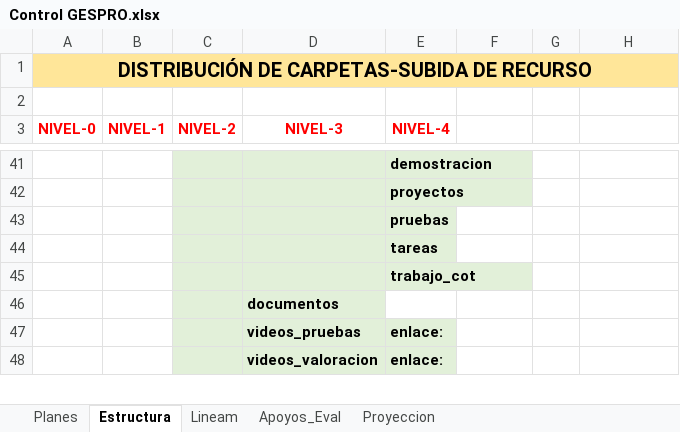
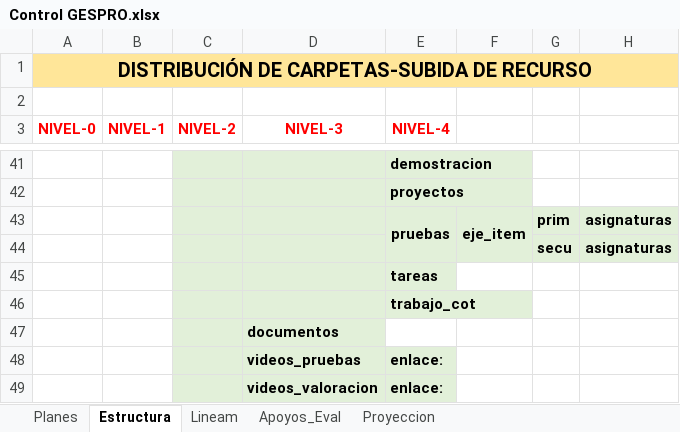
Before and after one commit to producciongespro/Faro, an Excel workbook: asset/Control GESPRO.xlsx, sheet Estructura, drawn as a sheet; only a part is shown, gaps mark what is left out; values as stored, in another font and other column widths than the file's, no borders; removed rows and columns are numbered as before the commit, all else as after; the diff names each change by its address in the sheet, - before the commit and + after, or states it on an @@ line.

Commit message:
Estructura Evaluación Primaria

```diff
--- a/asset/Control GESPRO.xlsx (sheet Estructura)
+++ b/asset/Control GESPRO.xlsx (sheet Estructura)
-row 43:  |  |  |  | pruebas
+row 43:  |  |  |  | pruebas | eje_item | prim | asignaturas
+row 44:  |  |  |  |  |  | secu | asignaturas
```
Also changed, not shown: 5 other files.
